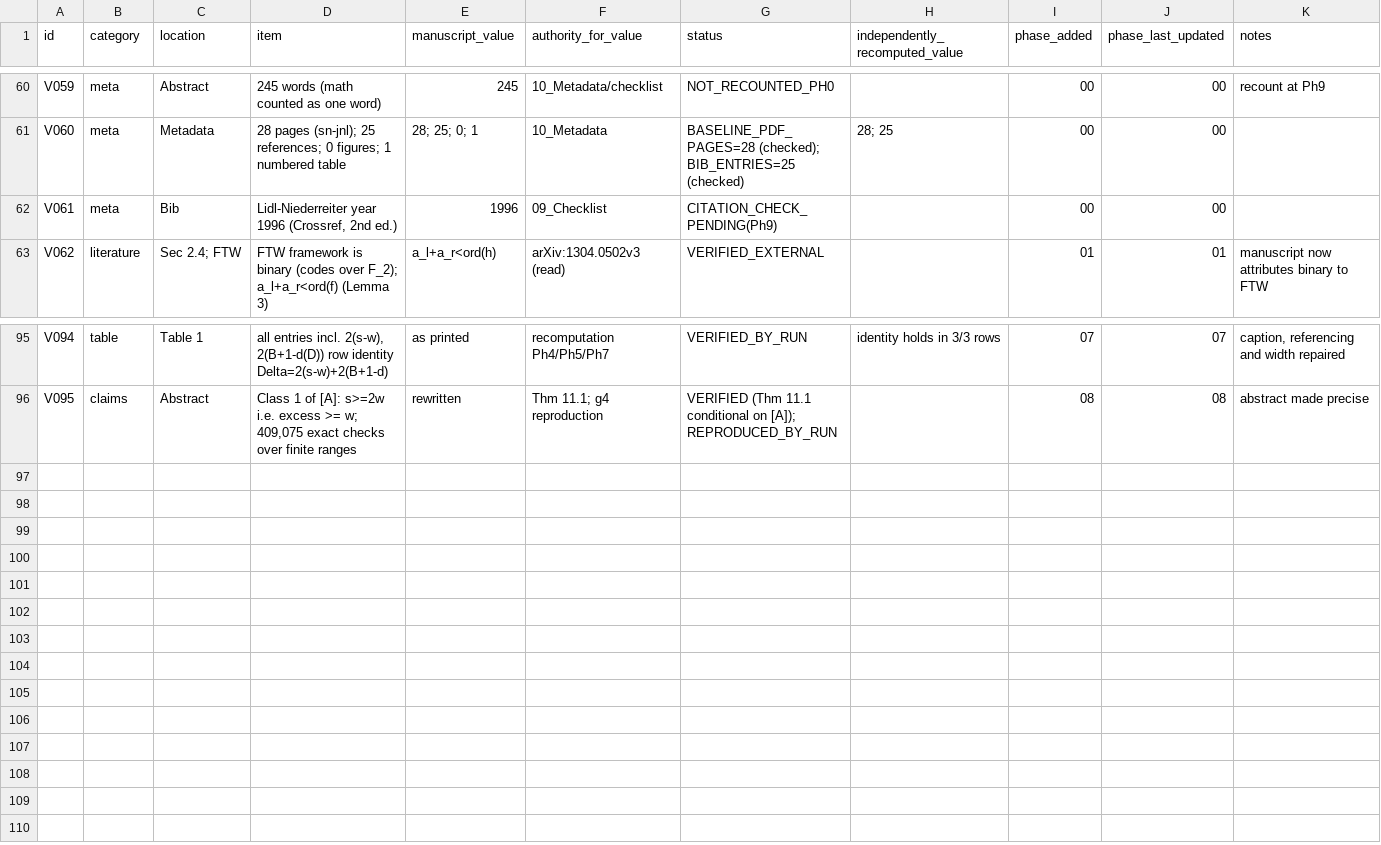
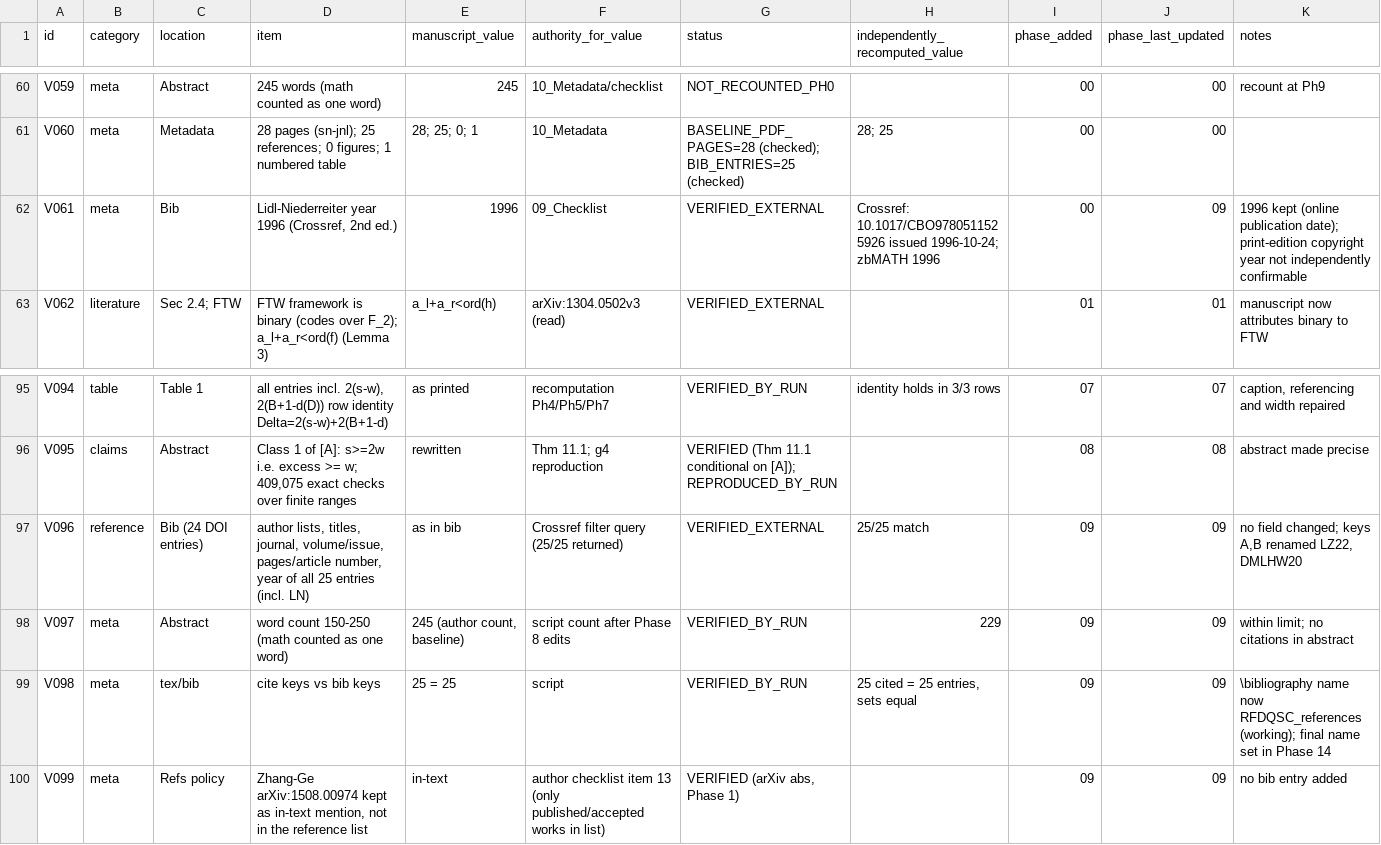
Before and after one commit to arunyadav0307-stack/Reciprocal-, a CSV file: RFDQSC_PROJECT/WORKING/06_VALUE_LEDGER/VALUE_LEDGER.csv, drawn as a sheet; only a part is shown, gaps mark what is left out.

Commit message:
Phase 09: references verified (25/25 Crossref), keys renamed, bib name fixed, compliance check
Co-authored-by: arena-agent <297053741+arena-agent@users.noreply.github.com>

```diff
--- a/RFDQSC_PROJECT/WORKING/06_VALUE_LEDGER/VALUE_LEDGER.csv
+++ b/RFDQSC_PROJECT/WORKING/06_VALUE_LEDGER/VALUE_LEDGER.csv
@@ -61,3 +61,3 @@ V059,meta,Abstract,245 words (math counted as one word),245,10_Metadata/checklis
 V060,meta,Metadata,28 pages (sn-jnl); 25 references; 0 figures; 1 numbered table,28; 25; 0; 1,10_Metadata,BASELINE_PDF_PAGES=28 (checked); BIB_ENTRIES=25 (checked),28; 25,00,00,
-V061,meta,Bib,"Lidl-Niederreiter year 1996 (Crossref, 2nd ed.)",1996,09_Checklist,CITATION_CHECK_PENDING(Ph9),,00,00,
+V061,meta,Bib,"Lidl-Niederreiter year 1996 (Crossref, 2nd ed.)",1996,09_Checklist,VERIFIED_EXTERNAL,Crossref: 10.1017/CBO9780511525926 issued 1996-10-24; zbMATH 1996,00,09,1996 kept (online publication date); print-edition copyright year not independently confirmable
 V062,literature,Sec 2.4; FTW,FTW framework is binary (codes over F_2); a_l+a_r<ord(f) (Lemma 3),a_l+a_r<ord(h),arXiv:1304.0502v3 (read),VERIFIED_EXTERNAL,,01,01,manuscript now attributes binary to FTW
@@ -96 +96,5 @@ V094,table,Table 1,"all entries incl. 2(s-w), 2(B+1-d(D)) row identity Delta=2(s
 V095,claims,Abstract,"Class 1 of [A]: s>=2w i.e. excess >= w; 409,075 exact checks over finite ranges",rewritten,Thm 11.1; g4 reproduction,VERIFIED (Thm 11.1 conditional on [A]); REPRODUCED_BY_RUN,,08,08,abstract made precise
+V096,reference,Bib (24 DOI entries),"author lists, titles, journal, volume/issue, pages/article number, year of all 25 entries (incl. LN)",as in bib,Crossref filter query (25/25 returned),VERIFIED_EXTERNAL,25/25 match,09,09,"no field changed; keys A,B renamed LZ22, DMLHW20"
+V097,meta,Abstract,word count 150-250 (math counted as one word),"245 (author count, baseline)",script count after Phase 8 edits,VERIFIED_BY_RUN,229,09,09,within limit; no citations in abstract
+V098,meta,tex/bib,cite keys vs bib keys,25 = 25,script,VERIFIED_BY_RUN,"25 cited = 25 entries, sets equal",09,09,\bibliography name now RFDQSC_references (working); final name set in Phase 14
+V099,meta,Refs policy,"Zhang-Ge arXiv:1508.00974 kept as in-text mention, not in the reference list",in-text,author checklist item 13 (only published/accepted works in list),"VERIFIED (arXiv abs, Phase 1)",,09,09,no bib entry added
```
Also changed, not shown: 10 other files.
